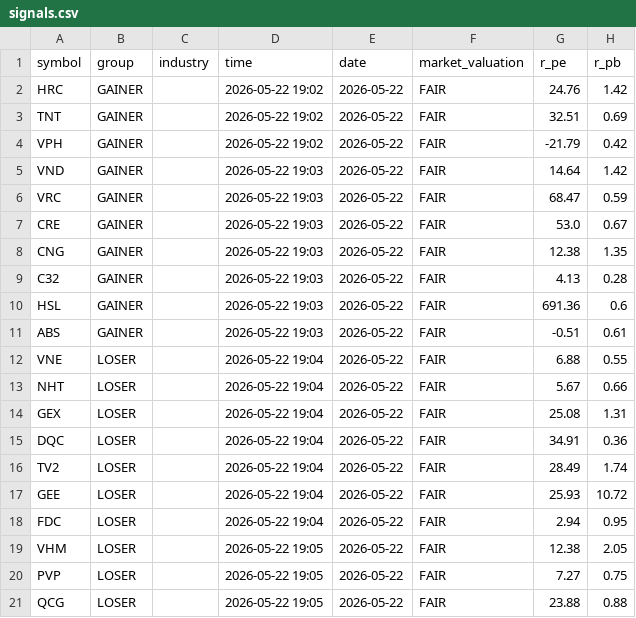
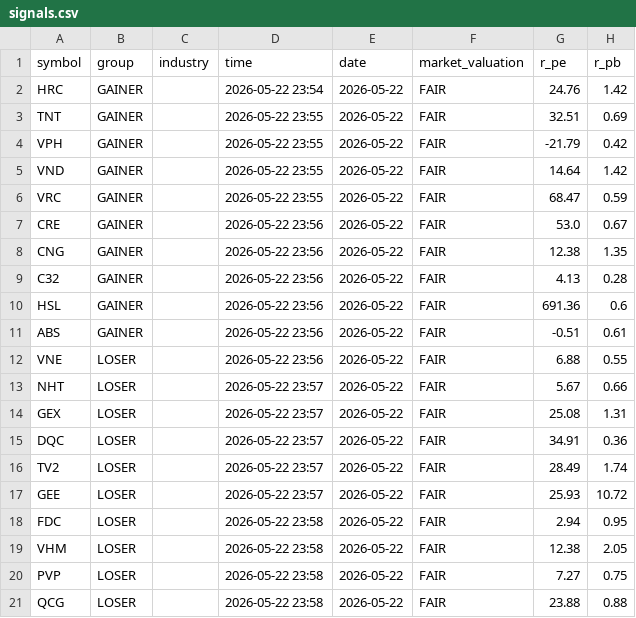
Before and after one commit to vn99instrumental-web/vnstock-cron-v2.0, a CSV file: output/signals.csv, drawn as a sheet; only a part is shown; the diff names each change by its address in the sheet, - before the commit and + after, or states it on an @@ line.

```diff
--- a/output/signals.csv
+++ b/output/signals.csv
-D2 (time): 2026-05-22 19:02
+D2 (time): 2026-05-22 23:54
-D3:D4 (time): 2026-05-22 19:02
+D3:D4 (time): 2026-05-22 23:55
-D5:D6 (time): 2026-05-22 19:03
+D5:D6 (time): 2026-05-22 23:55
-D7:D11 (time): 2026-05-22 19:03
+D7:D11 (time): 2026-05-22 23:56
-D12 (time): 2026-05-22 19:04
+D12 (time): 2026-05-22 23:56
-D13:D17 (time): 2026-05-22 19:04
+D13:D17 (time): 2026-05-22 23:57
-D18 (time): 2026-05-22 19:04
+D18 (time): 2026-05-22 23:58
-D19:D21 (time): 2026-05-22 19:05
+D19:D21 (time): 2026-05-22 23:58
```
Also changed, not shown: output/deep.csv, output/foreign_flow.csv, 7 other files.
